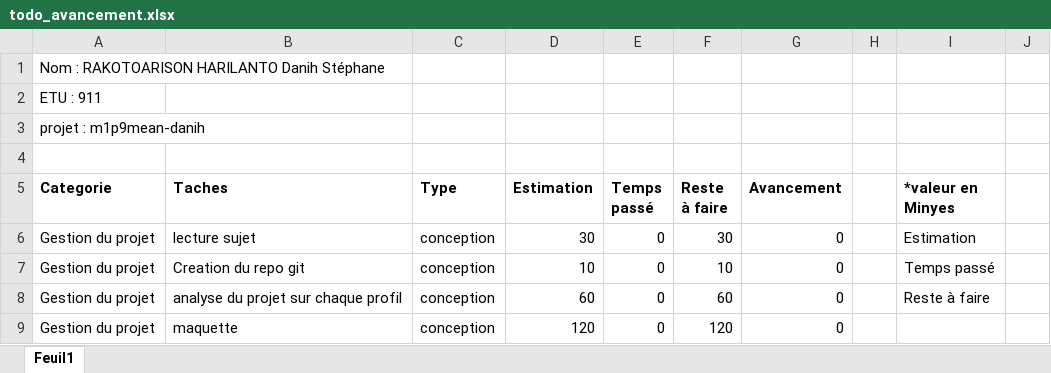
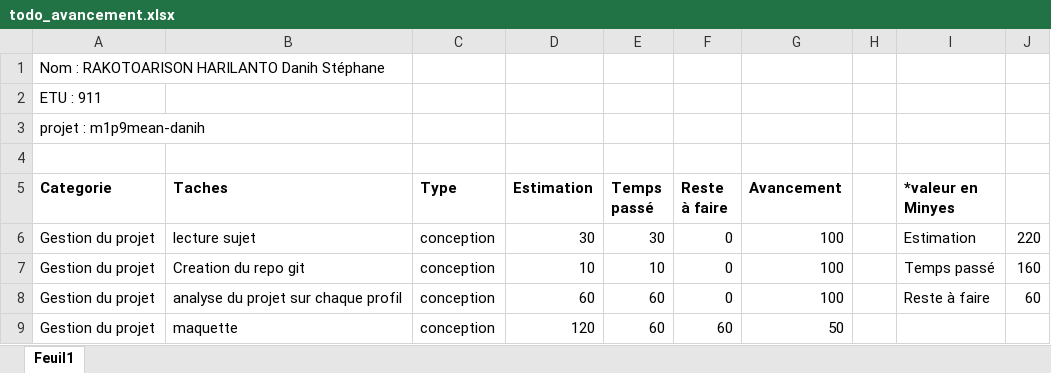
Before and after one commit to DanihStephane/m1p9mean-danih, an Excel workbook: todo_avancement.xlsx, sheet Feuil1, drawn as a sheet; values as stored, in another font and other column widths than the file's, no borders; the diff names each change by its address in the sheet, - before the commit and + after, or states it on an @@ line.

```diff
--- a/todo_avancement.xlsx (sheet Feuil1)
+++ b/todo_avancement.xlsx (sheet Feuil1)
-E6 (Temps passé): 0
+E6 (Temps passé): 30
-F6 (Reste à faire): 30
+F6 (Reste à faire): 0
-G6:G8 (Avancement): 0
+G6:G8 (Avancement): 100
-J6: (empty)
+J6: 220
-E7 (Temps passé): 0
+E7 (Temps passé): 10
-F7 (Reste à faire): 10
+F7 (Reste à faire): 0
-J7: (empty)
+J7: 160
-E8:E9 (Temps passé): 0
+E8:E9 (Temps passé): 60
-F8 (Reste à faire): 60
+F8 (Reste à faire): 0
-J8: (empty)
+J8: 60
-F9 (Reste à faire): 120
+F9 (Reste à faire): 60
-G9 (Avancement): 0
+G9 (Avancement): 50
```
Also changed, not shown: 1 other file.
